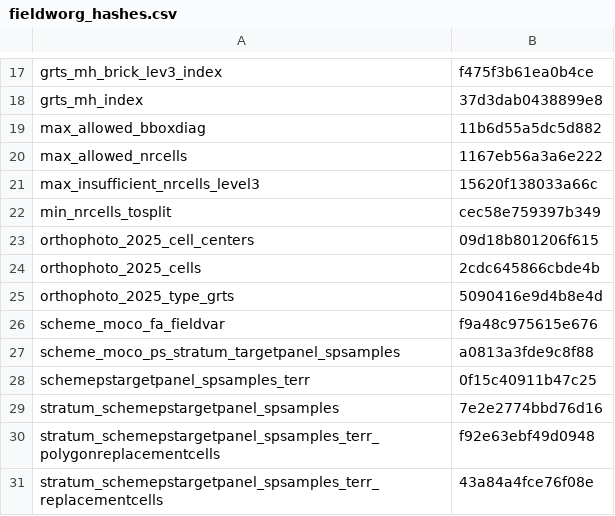
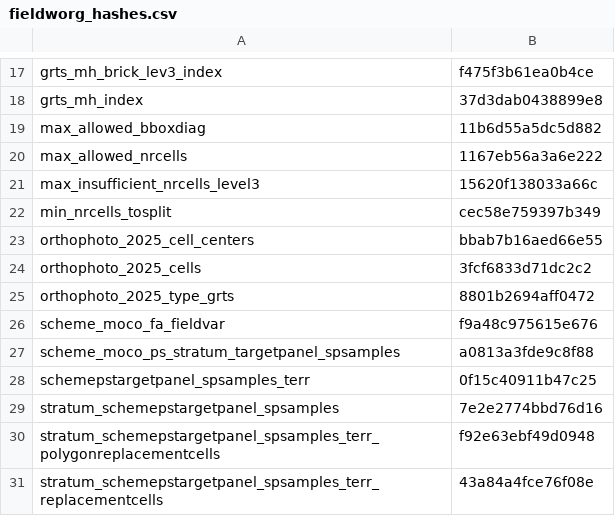
Before and after one commit to inbo/n2khab-mne-monitoring, a CSV file: 020_fieldwork_organization/fieldworg_hashes.csv, drawn as a sheet; only a part is shown, gaps mark what is left out.

Commit message:
fieldworg, snippets: set HQ schemes as priority 10 in orthoph 2025

```diff
--- a/020_fieldwork_organization/fieldworg_hashes.csv
+++ b/020_fieldwork_organization/fieldworg_hashes.csv
@@ -22,5 +22,5 @@ max_insufficient_nrcells_level3,15620f138033a66c
 min_nrcells_tosplit,cec58e759397b349
-orthophoto_2025_cell_centers,09d18b801206f615
-orthophoto_2025_cells,2cdc645866cbde4b
-orthophoto_2025_type_grts,5090416e9d4b8e4d
+orthophoto_2025_cell_centers,bbab7b16aed66e55
+orthophoto_2025_cells,3fcf6833d71dc2c2
+orthophoto_2025_type_grts,8801b2694aff0472
 scheme_moco_fa_fieldvar,f9a48c975615e676
```
Also changed, not shown: 1 other file.
